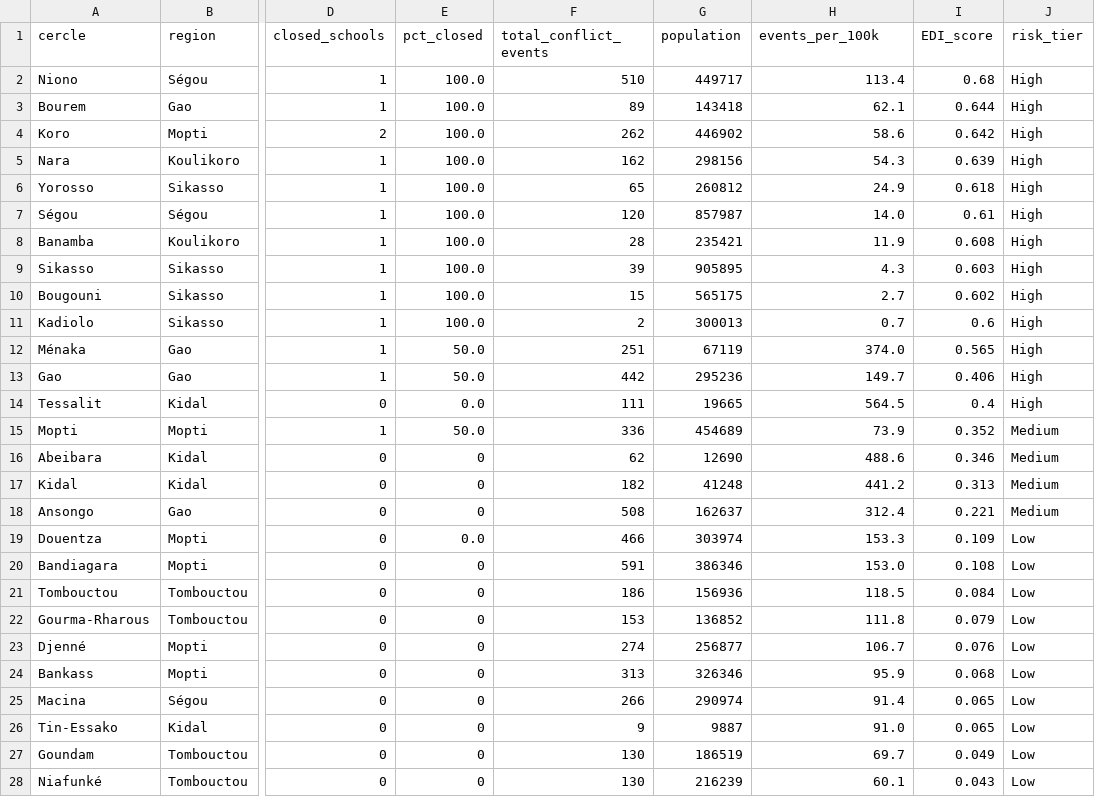
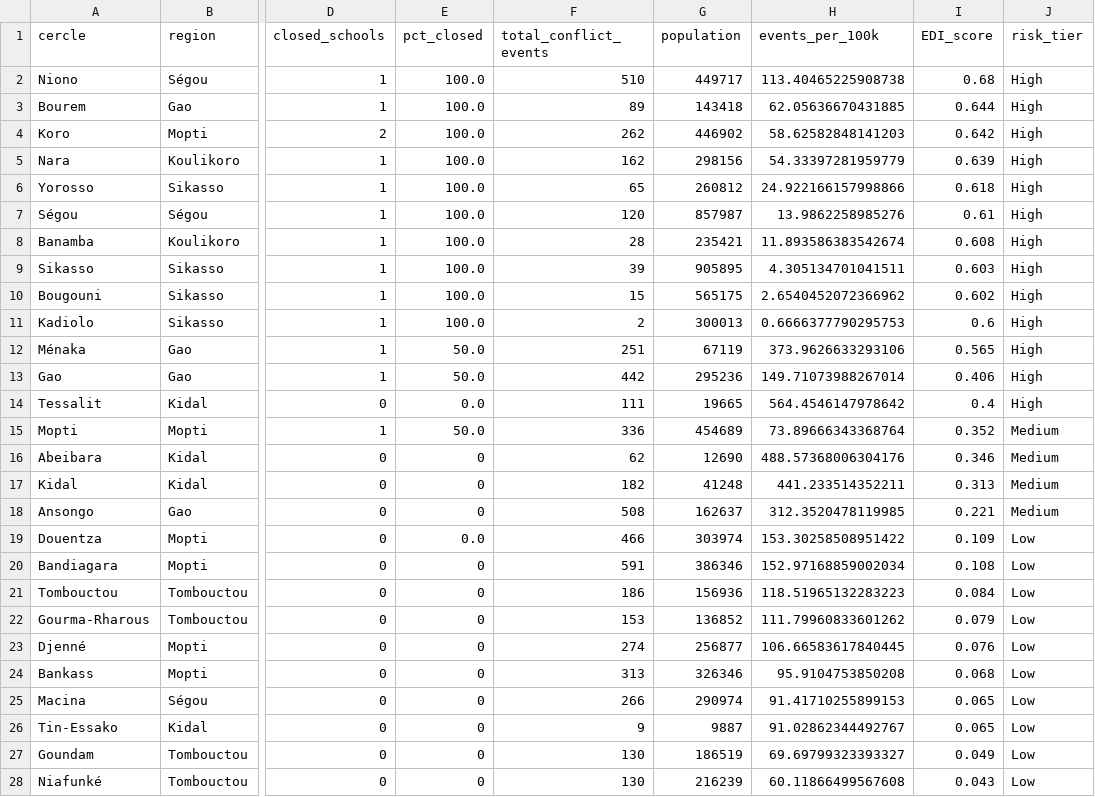
Before and after one commit to MegPhapha/EduDisruption-Index, a CSV file: data/clean/mali_disruption_summary.csv, drawn as a sheet; only a part is shown, gaps mark what is left out; the diff covers the shown part only; the diff names each change by its address in the sheet, - before the commit and + after, or states it on an @@ line.

```diff
--- a/data/clean/mali_disruption_summary.csv
+++ b/data/clean/mali_disruption_summary.csv
-H2 (events_per_100k): 113.4
+H2 (events_per_100k): 113.40465225908738
-H3 (events_per_100k): 62.1
+H3 (events_per_100k): 62.05636670431885
-H4 (events_per_100k): 58.6
+H4 (events_per_100k): 58.62582848141203
-H5 (events_per_100k): 54.3
+H5 (events_per_100k): 54.33397281959779
-H6 (events_per_100k): 24.9
+H6 (events_per_100k): 24.922166157998866
-H7 (events_per_100k): 14.0
+H7 (events_per_100k): 13.9862258985276
-H8 (events_per_100k): 11.9
+H8 (events_per_100k): 11.893586383542674
-H9 (events_per_100k): 4.3
+H9 (events_per_100k): 4.305134701041511
-H10 (events_per_100k): 2.7
+H10 (events_per_100k): 2.6540452072366962
-H11 (events_per_100k): 0.7
+H11 (events_per_100k): 0.6666377790295753
-H12 (events_per_100k): 374.0
+H12 (events_per_100k): 373.9626633293106
-H13 (events_per_100k): 149.7
+H13 (events_per_100k): 149.71073988267014
-H14 (events_per_100k): 564.5
+H14 (events_per_100k): 564.4546147978642
-H15 (events_per_100k): 73.9
+H15 (events_per_100k): 73.89666343368764
-H16 (events_per_100k): 488.6
+H16 (events_per_100k): 488.57368006304176
-H17 (events_per_100k): 441.2
+H17 (events_per_100k): 441.233514352211
-H18 (events_per_100k): 312.4
+H18 (events_per_100k): 312.3520478119985
-H19 (events_per_100k): 153.3
+H19 (events_per_100k): 153.30258508951422
-H20 (events_per_100k): 153.0
+H20 (events_per_100k): 152.97168859002034
-H21 (events_per_100k): 118.5
+H21 (events_per_100k): 118.51965132283223
-H22 (events_per_100k): 111.8
+H22 (events_per_100k): 111.79960833601262
-H23 (events_per_100k): 106.7
+H23 (events_per_100k): 106.66583617840445
-H24 (events_per_100k): 95.9
+H24 (events_per_100k): 95.9104753850208
-H25 (events_per_100k): 91.4
+H25 (events_per_100k): 91.41710255899153
-H26 (events_per_100k): 91.0
+H26 (events_per_100k): 91.02862344492767
-H27 (events_per_100k): 69.7
+H27 (events_per_100k): 69.69799323393327
-H28 (events_per_100k): 60.1
+H28 (events_per_100k): 60.11866499567608
```
Also changed, not shown: 23 edited cells elsewhere in this file, data/clean/mali_map_data.csv, 1 other file.
